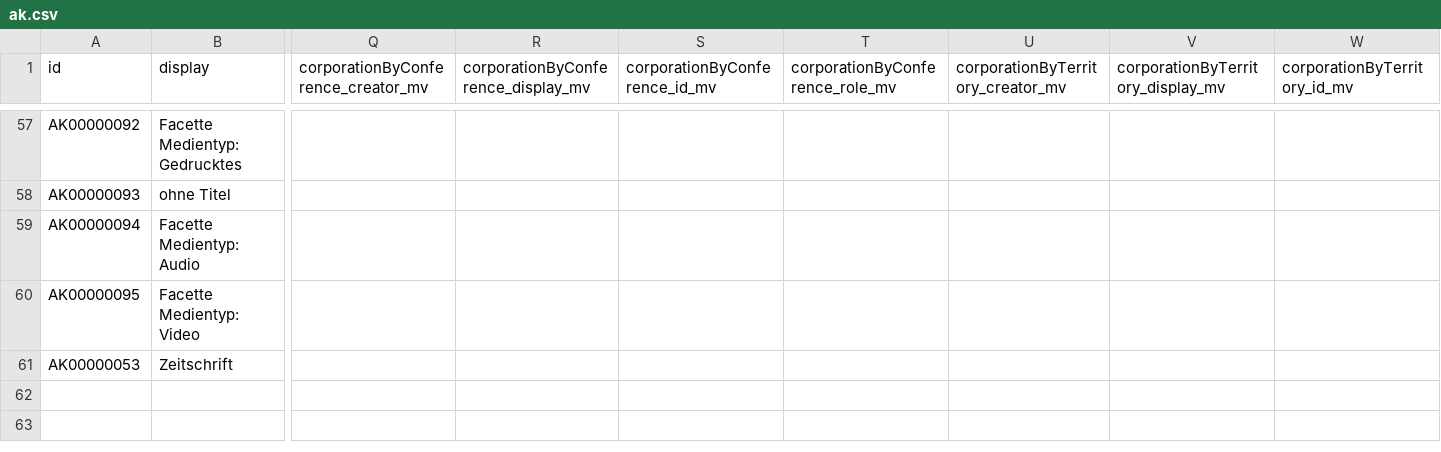
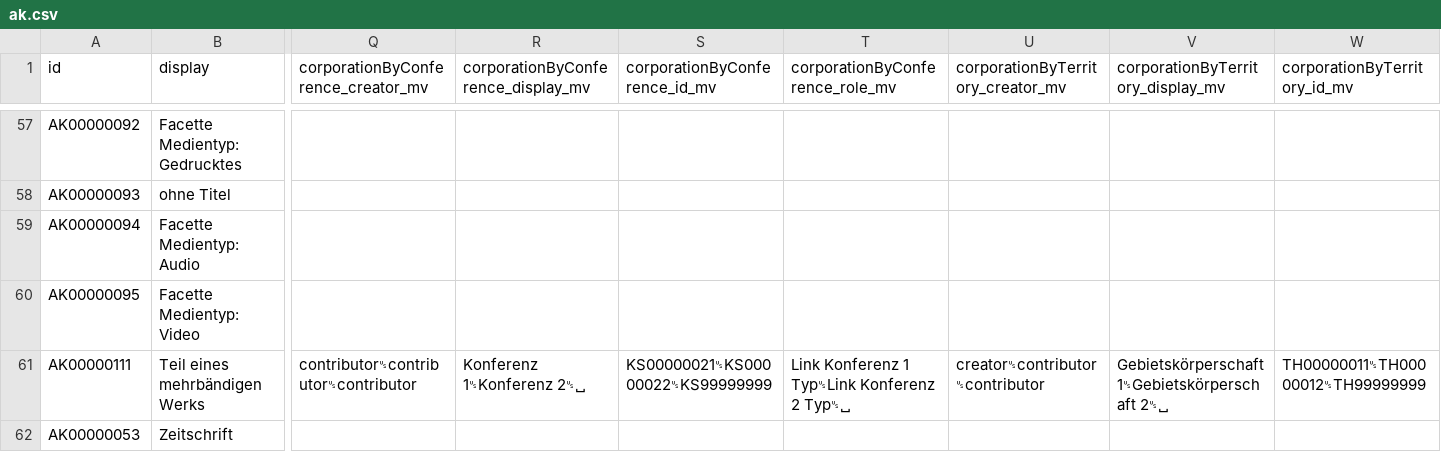
Before and after one commit to dla-marbach/dla-opac-transform, a CSV file: example/output/ak.csv, drawn as a sheet; only a part is shown, gaps mark what is left out; rows hold the shown columns only; the diff names each change by its address in the sheet, - before the commit and + after, or states it on an @@ line.

Commit message:
8561 AK Anreicherung Personen und Körperschaften bei Teilen von mehrbändigen Werken

```diff
--- a/example/output/ak.csv
+++ b/example/output/ak.csv
+row 61: AK00000111 | Teil eines mehrbändigen Werks | contributor␟contributor␟contributor | Konferenz 1␟Konferenz 2␟␣ | KS00000021␟KS00000022␟KS99999999 | Link Konferenz 1 Typ␟Link Konferenz 2 Typ␟␣ | creator␟contributor␟contributor | Gebietskörperschaft 1␟Gebietskörperschaft 2␟␣ | TH00000011␟TH00000012␟TH99999999
```
Also changed, not shown: example/output/oai-dc.csv, example/output/oai-mods.csv, 7 other files.
